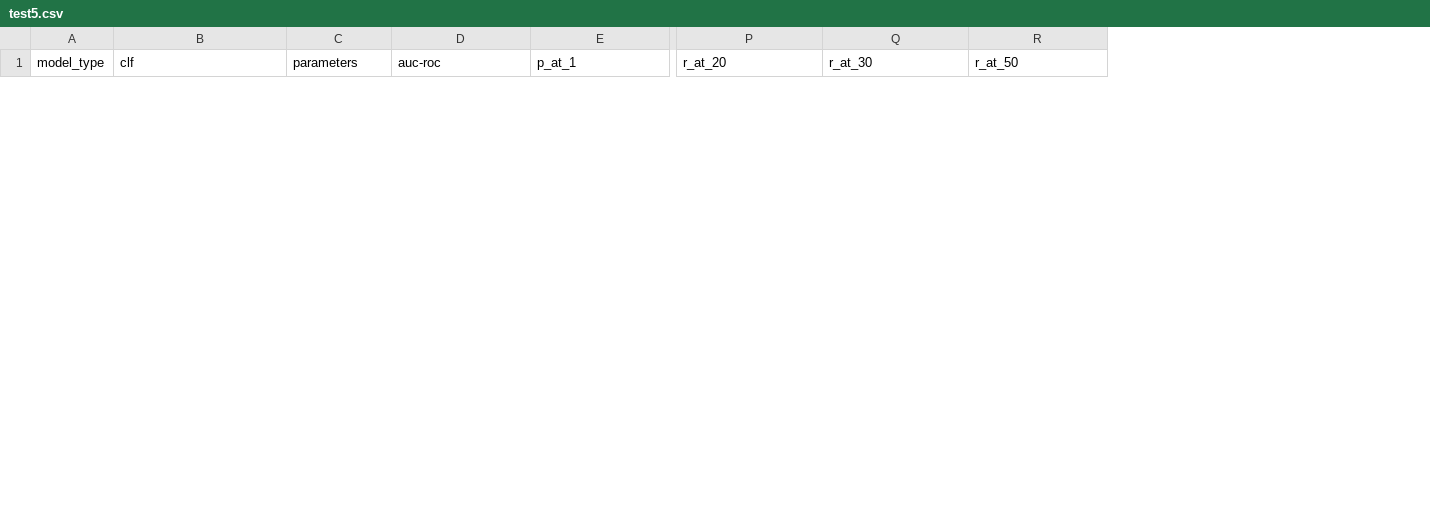
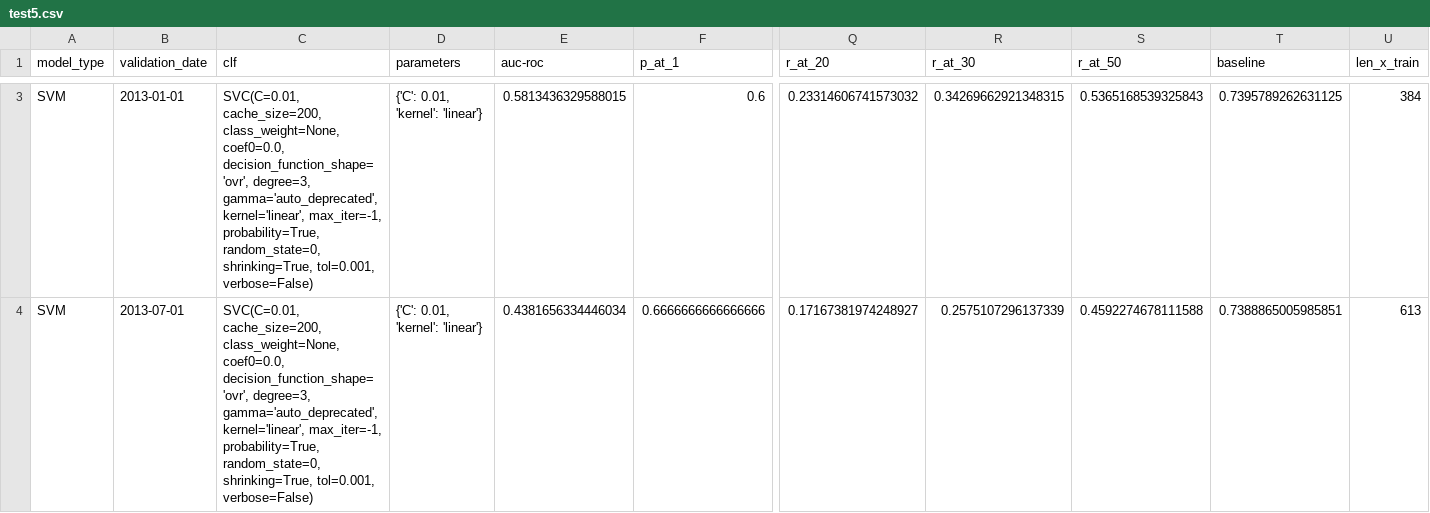
Before and after one commit to vahuja92/machine-learning, a CSV file: ml-pipeline/output/test5.csv, drawn as a sheet; only a part is shown, gaps mark what is left out; rows hold the shown columns only; ↵ is a line break in a cell; the diff covers the shown part only; the diff names each change by its address in the sheet, - before the commit and + after, or states it on an @@ line.

```diff
--- a/ml-pipeline/output/test5.csv
+++ b/ml-pipeline/output/test5.csv
+column B (validation_date), empty
+column T (baseline), empty
+column U (len_x_train), empty
+row 3: SVM | 2013-01-01 | SVC(C=0.01, cache_size=200, class_weight=None, coef0=0.0, ↵ decision_function_shape='ovr', degree=3, gamma='auto_deprecated', ↵ kernel='linear', max_iter=-1, probability=True, random_state=0, ↵ shrinking=True, tol=0.001, verbose=False) | {'C': 0.01, 'kernel': 'linear'} | 0.5813436329588015 | 0.6 | 0.23314606741573032 | 0.34269662921348315 | 0.5365168539325843 | 0.7395789262631125 | 384
+row 4: SVM | 2013-07-01 | SVC(C=0.01, cache_size=200, class_weight=None, coef0=0.0, ↵ decision_function_shape='ovr', degree=3, gamma='auto_deprecated', ↵ kernel='linear', max_iter=-1, probability=True, random_state=0, ↵ shrinking=True, tol=0.001, verbose=False) | {'C': 0.01, 'kernel': 'linear'} | 0.4381656334446034 | 0.6666666666666666 | 0.17167381974248927 | 0.2575107296137339 | 0.4592274678111588 | 0.7388865005985851 | 613
```
Also changed, not shown: 1 added row and 1 removed row elsewhere in this file, 2 other files.
